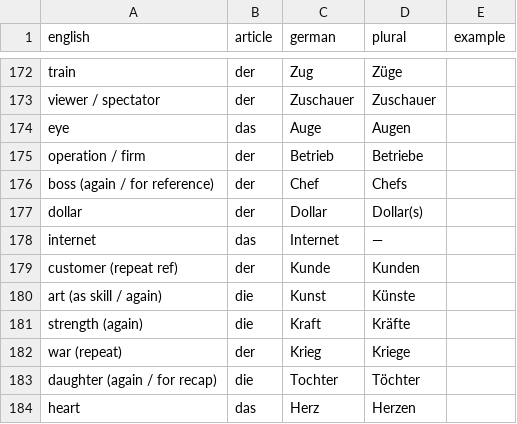
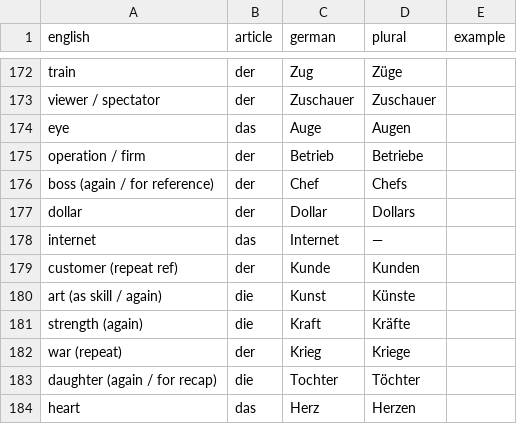
Before and after one commit to negm320/german-vocab-trainer, a CSV file: vocab.csv, drawn as a sheet; only a part is shown, gaps mark what is left out.

Commit message:
Update vocab.csv

```diff
--- a/vocab.csv
+++ b/vocab.csv
@@ -176,3 +176,3 @@ operation / firm,der,Betrieb,Betriebe,
 boss (again / for reference),der,Chef,Chefs,
-dollar,der,Dollar,Dollar(s),
+dollar,der,Dollar,Dollars,
 internet,das,Internet,—,
```
